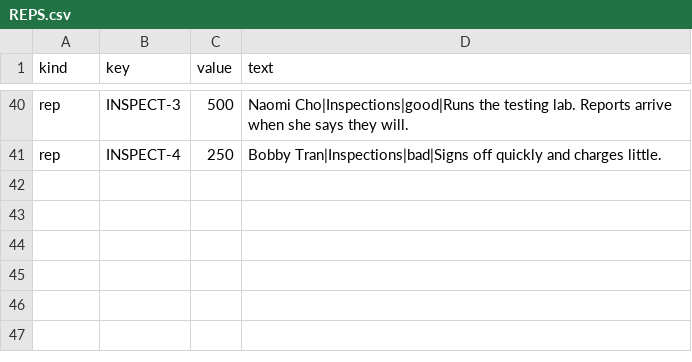
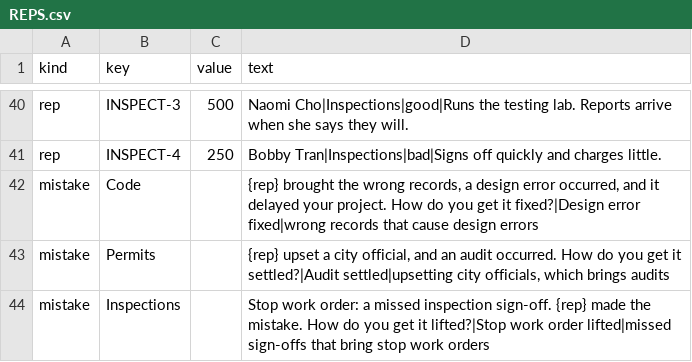
Before and after one commit to tomaszsb/Game_alpha, a CSV file: public/data/CLEAN_FILES/REPS.csv, drawn as a sheet; only a part is shown, gaps mark what is left out; the diff names each change by its address in the sheet, - before the commit and + after, or states it on an @@ line.

```diff
--- a/public/data/CLEAN_FILES/REPS.csv
+++ b/public/data/CLEAN_FILES/REPS.csv
+row 42: mistake | Code |  | {rep} brought the wrong records, a design error occurred, and it delayed your project. How do you get it fixed?|Design error fixed|wrong records that cause design errors
+row 43: mistake | Permits |  | {rep} upset a city official, and an audit occurred. How do you get it settled?|Audit settled|upsetting city officials, which brings audits
+row 44: mistake | Inspections |  | Stop work order: a missed inspection sign-off. {rep} made the mistake. How do you get it lifted?|Stop work order lifted|missed sign-offs that bring stop work orders
```
Also changed, not shown: 9 other files.
